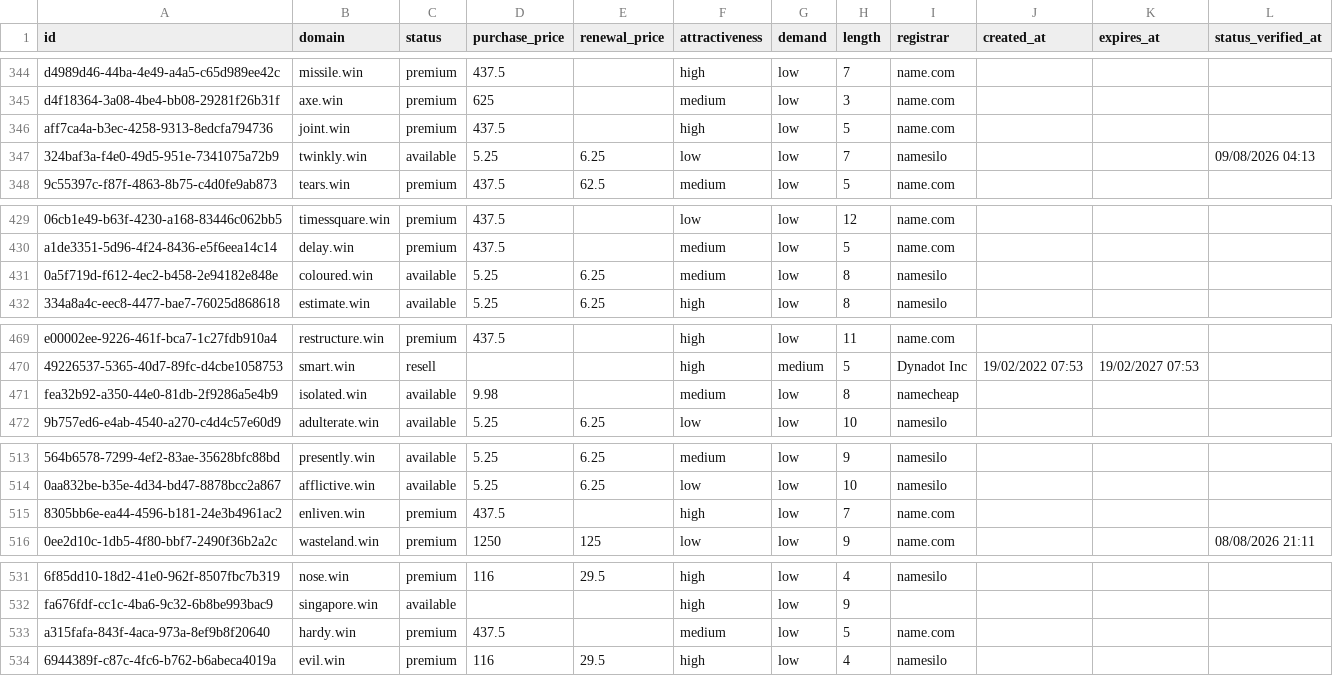
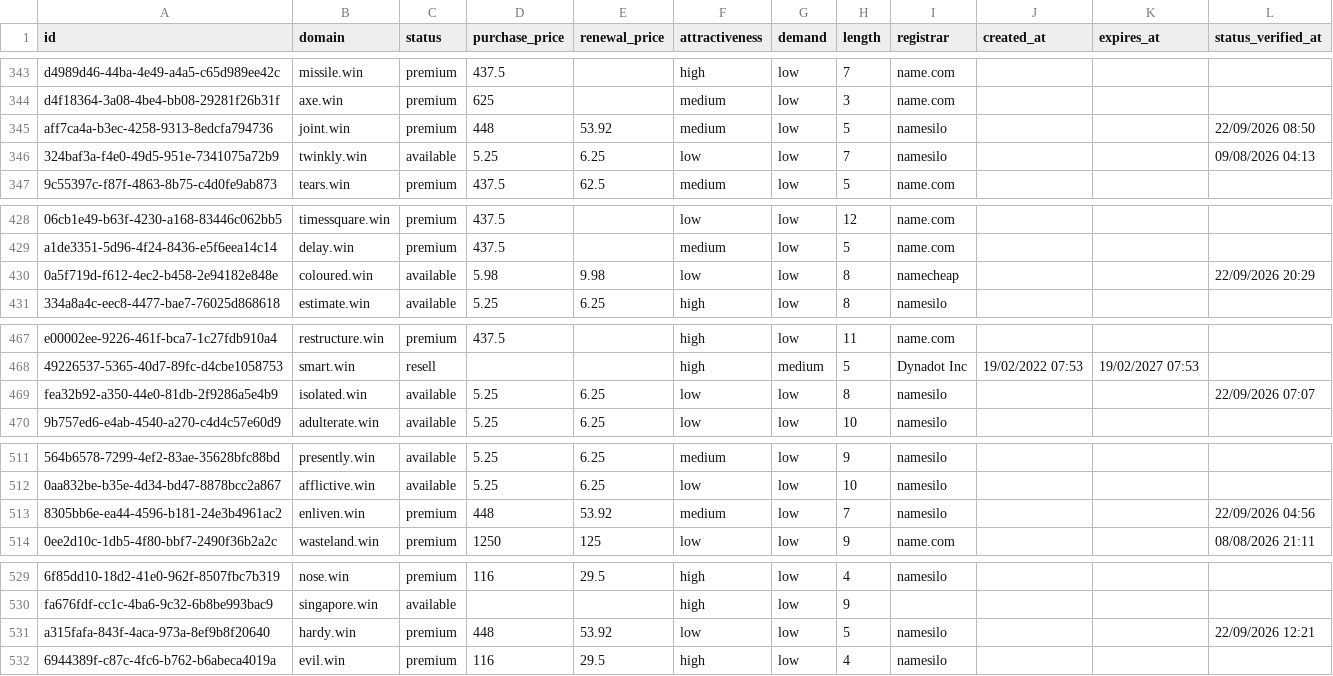
Before and after one commit to UniqueDomains/win-oneword-domains, a CSV file: win.csv, drawn as a sheet; only a part is shown, gaps mark what is left out; addresses are those after the commit; the diff covers the shown part only; the diff names each change by its address in the sheet, - before the commit and + after, or states it on an @@ line.

```diff
--- a/win.csv
+++ b/win.csv
-D345 (purchase_price): 437.5
+D345 (purchase_price): 448
-E345 (renewal_price): (empty)
+E345 (renewal_price): 53.92
-F345 (attractiveness): high
+F345 (attractiveness): medium
-I345 (registrar): name.com
+I345 (registrar): namesilo
-L345 (status_verified_at): (empty)
+L345 (status_verified_at): 22/09/2026 08:50
-D430 (purchase_price): 5.25
+D430 (purchase_price): 5.98
-E430 (renewal_price): 6.25
+E430 (renewal_price): 9.98
-F430 (attractiveness): medium
+F430 (attractiveness): low
-I430 (registrar): namesilo
+I430 (registrar): namecheap
-L430 (status_verified_at): (empty)
+L430 (status_verified_at): 22/09/2026 20:29
-D469 (purchase_price): 9.98
+D469 (purchase_price): 5.25
-E469 (renewal_price): (empty)
+E469 (renewal_price): 6.25
-F469 (attractiveness): medium
+F469 (attractiveness): low
-I469 (registrar): namecheap
+I469 (registrar): namesilo
-L469 (status_verified_at): (empty)
+L469 (status_verified_at): 22/09/2026 07:07
-D513 (purchase_price): 437.5
+D513 (purchase_price): 448
-E513 (renewal_price): (empty)
+E513 (renewal_price): 53.92
-F513 (attractiveness): high
+F513 (attractiveness): medium
-I513 (registrar): name.com
+I513 (registrar): namesilo
-L513 (status_verified_at): (empty)
+L513 (status_verified_at): 22/09/2026 04:56
-D531 (purchase_price): 437.5
+D531 (purchase_price): 448
-E531 (renewal_price): (empty)
+E531 (renewal_price): 53.92
-F531 (attractiveness): medium
+F531 (attractiveness): low
-I531 (registrar): name.com
+I531 (registrar): namesilo
-L531 (status_verified_at): (empty)
+L531 (status_verified_at): 22/09/2026 12:21
```
Also changed, not shown: 3 added rows, 3 removed rows and 106 edited cells elsewhere in this file, 4 other files.
